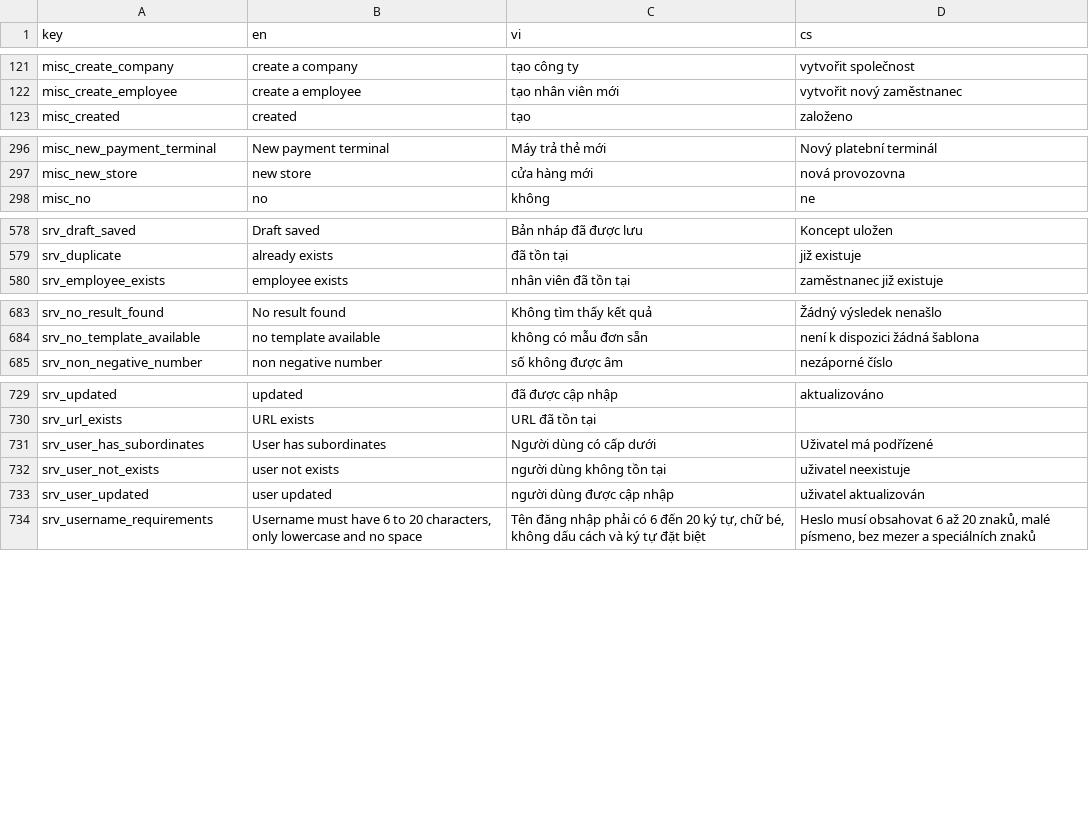
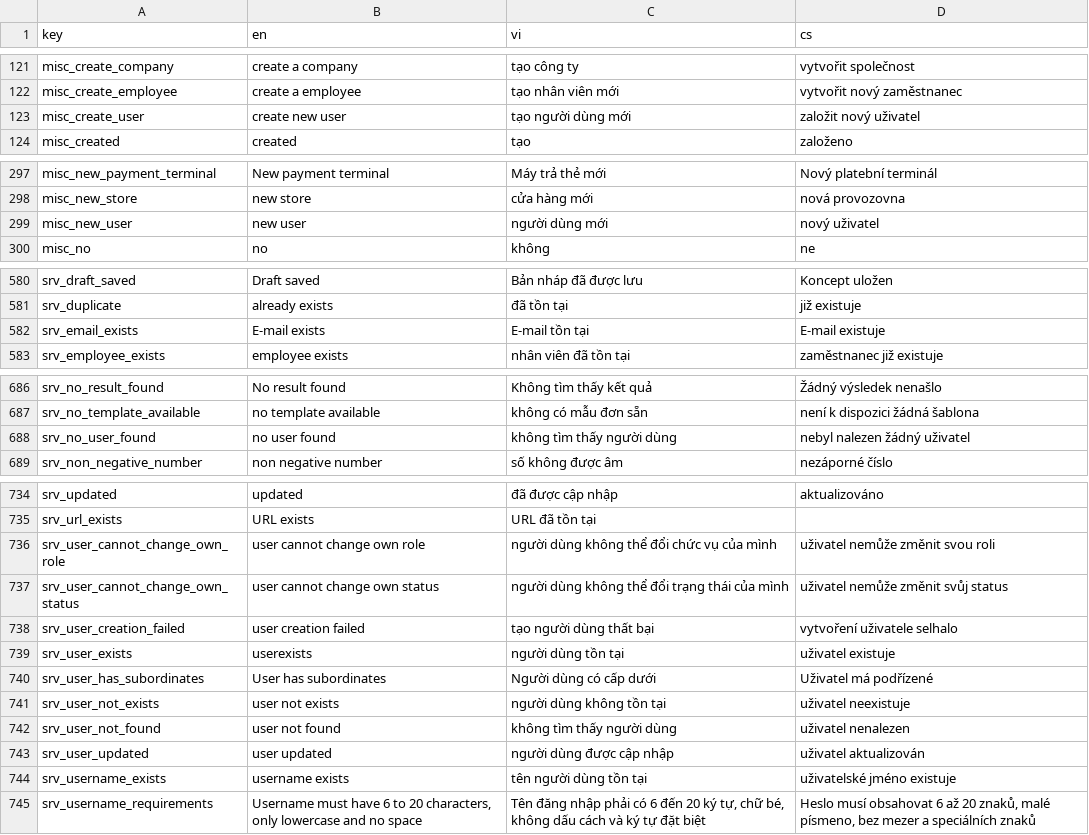
Before and after one commit to luckykiet/attendance-system, a CSV file: admin/src/locales/locales.csv, drawn as a sheet; only a part is shown, gaps mark what is left out; the diff covers the shown part only; the diff names each change by its address in the sheet, - before the commit and + after, or states it on an @@ line.

Commit message:
user modifying

```diff
--- a/admin/src/locales/locales.csv
+++ b/admin/src/locales/locales.csv
+row 123: misc_create_user | create new user | tạo người dùng mới | založit nový uživatel
+row 299: misc_new_user | new user | người dùng mới | nový uživatel
+row 582: srv_email_exists | E-mail exists | E-mail tồn tại | E-mail existuje
+row 688: srv_no_user_found | no user found | không tìm thấy người dùng | nebyl nalezen žádný uživatel
+row 736: srv_user_cannot_change_own_role | user cannot change own role | người dùng không thể đổi chức vụ của mình | uživatel nemůže změnit svou roli
+row 737: srv_user_cannot_change_own_status | user cannot change own status | người dùng không thể đổi trạng thái của mình | uživatel nemůže změnit svůj status
+row 738: srv_user_creation_failed | user creation failed | tạo người dùng thất bại | vytvoření uživatele selhalo
+row 739: srv_user_exists | userexists | người dùng tồn tại | uživatel existuje
+row 742: srv_user_not_found | user not found | không tìm thấy người dùng | uživatel nenalezen
+row 744: srv_username_exists | username exists | tên người dùng tồn tại | uživatelské jméno existuje
```
Also changed, not shown: 1 added row and 1 edited cell elsewhere in this file, mobile/locales/locales.csv, 33 other files.
